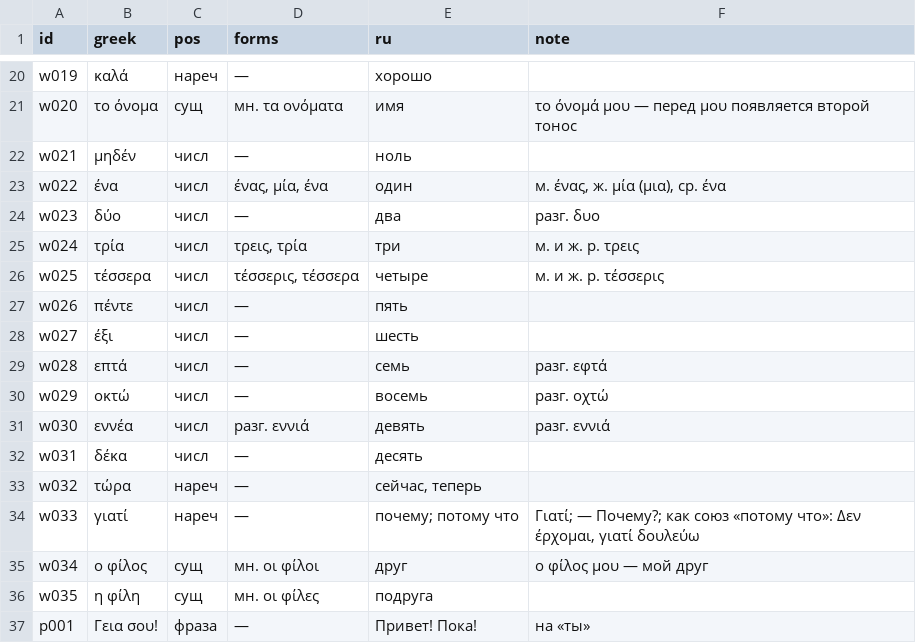
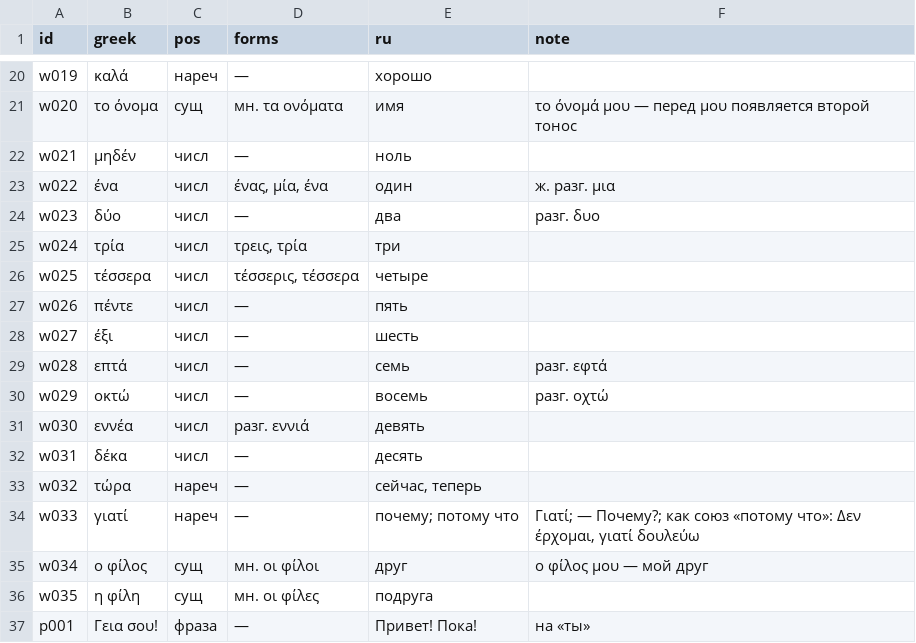
Before and after one commit to lavich/tetradio, a TSV file: docs/course/lexicon/01.tsv, drawn as a sheet; only a part is shown, gaps mark what is left out.

Commit message:
fix(content): greek-tap-forms code review — «δίπλα στο καφενείο» в m13-test, перечень исключений «καφέ», исключение глосс в спеке, апостроф ʼ в элизии, заметки числительных

```diff
--- a/docs/course/lexicon/01.tsv
+++ b/docs/course/lexicon/01.tsv
@@ -22,6 +22,6 @@ w020	το όνομα	сущ	мн. τα ονόματα	имя	το όνομά μ
 w021	μηδέν	числ	—	ноль	
-w022	ένα	числ	ένας, μία, ένα	один	м. ένας, ж. μία (μια), ср. ένα
+w022	ένα	числ	ένας, μία, ένα	один	ж. разг. μια
 w023	δύο	числ	—	два	разг. δυο
-w024	τρία	числ	τρεις, τρία	три	м. и ж. р. τρεις
-w025	τέσσερα	числ	τέσσερις, τέσσερα	четыре	м. и ж. р. τέσσερις
+w024	τρία	числ	τρεις, τρία	три	
+w025	τέσσερα	числ	τέσσερις, τέσσερα	четыре	
 w026	πέντε	числ	—	пять	
@@ -30,3 +30,3 @@ w028	επτά	числ	—	семь	разг. εφτά
 w029	οκτώ	числ	—	восемь	разг. οχτώ
-w030	εννέα	числ	разг. εννιά	девять	разг. εννιά
+w030	εννέα	числ	разг. εννιά	девять	
 w031	δέκα	числ	—	десять	
```
Also changed, not shown: 13 other files.
